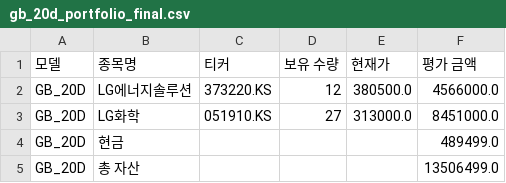
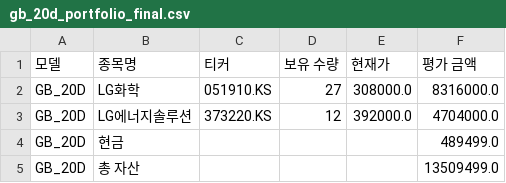
Before and after one commit to chesin1/-stock-ai-kr, a CSV file: data/gb_20d_portfolio_final.csv, drawn as a sheet.

```diff
--- a/data/gb_20d_portfolio_final.csv
+++ b/data/gb_20d_portfolio_final.csv
@@ -1,5 +1,5 @@
 모델,종목명,티커,보유 수량,현재가,평가 금액
-GB_20D,LG에너지솔루션,373220.KS,12,380500.0,4566000.0
-GB_20D,LG화학,051910.KS,27,313000.0,8451000.0
+GB_20D,LG화학,051910.KS,27,308000.0,8316000.0
+GB_20D,LG에너지솔루션,373220.KS,12,392000.0,4704000.0
 GB_20D,현금,,,,489499.0
-GB_20D,총 자산,,,,13506499.0
+GB_20D,총 자산,,,,13509499.0
```
Also changed, not shown: data/dense_lstm_portfolio_final.csv, data/kr_predicted_with_scores.csv, 4 other files.
